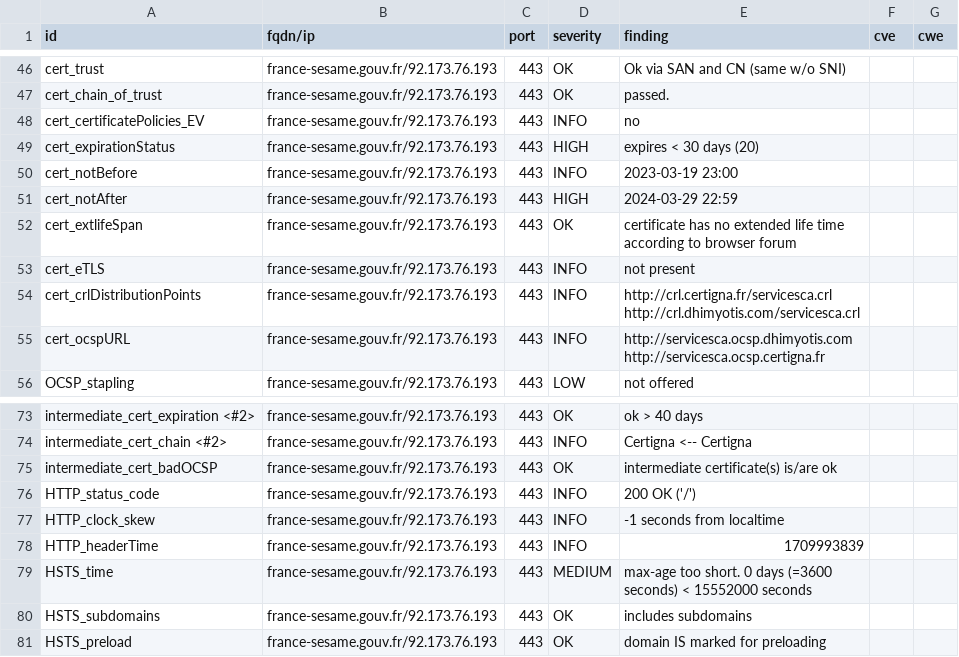
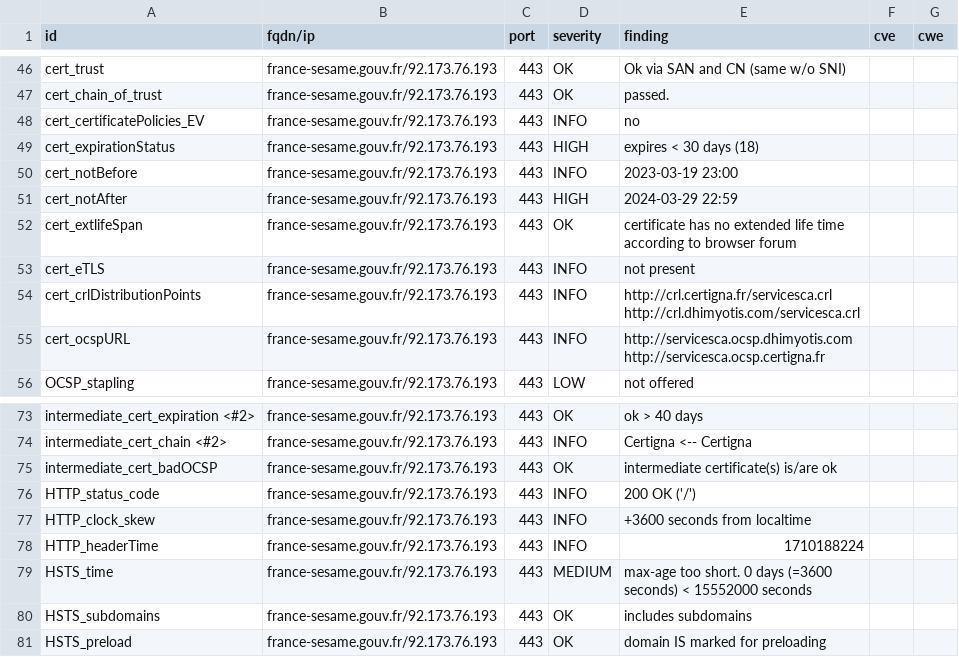
Before and after one commit to GKO-org/dashlordPrd4, a CSV file: results/aHR0cHM6Ly9mcmFuY2Utc2VzYW1lLmdvdXYuZnI=/testssl.csv, drawn as a sheet; only a part is shown, gaps mark what is left out.

```diff
--- a/results/aHR0cHM6Ly9mcmFuY2Utc2VzYW1lLmdvdXYuZnI=/testssl.csv
+++ b/results/aHR0cHM6Ly9mcmFuY2Utc2VzYW1lLmdvdXYuZnI=/testssl.csv
@@ -48,3 +48,3 @@
 "cert_certificatePolicies_EV","france-sesame.gouv.fr/92.173.76.193","443","INFO","no","",""
-"cert_expirationStatus","france-sesame.gouv.fr/92.173.76.193","443","HIGH","expires < 30 days (20)","",""
+"cert_expirationStatus","france-sesame.gouv.fr/92.173.76.193","443","HIGH","expires < 30 days (18)","",""
 "cert_notBefore","france-sesame.gouv.fr/92.173.76.193","443","INFO","2023-03-19 23:00","",""
@@ -76,4 +76,4 @@
 "HTTP_status_code","france-sesame.gouv.fr/92.173.76.193","443","INFO","200 OK ('/')","",""
-"HTTP_clock_skew","france-sesame.gouv.fr/92.173.76.193","443","INFO","-1 seconds from localtime","",""
-"HTTP_headerTime","france-sesame.gouv.fr/92.173.76.193","443","INFO","1709993839","",""
+"HTTP_clock_skew","france-sesame.gouv.fr/92.173.76.193","443","INFO","+3600 seconds from localtime","",""
+"HTTP_headerTime","france-sesame.gouv.fr/92.173.76.193","443","INFO","1710188224","",""
 "HSTS_time","france-sesame.gouv.fr/92.173.76.193","443","MEDIUM","max-age too short. 0 days (=3600 seconds) < 15552000 seconds","",""
```
Also changed, not shown: 9 other files.
